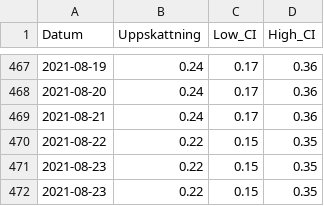
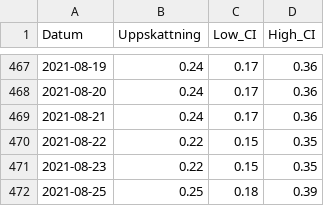
Before and after one commit to csss-resultat/openData, a CSV file: datasets/nationella_senaste.csv, drawn as a sheet; only a part is shown, gaps mark what is left out; removed rows and columns are numbered as before the commit, all else as after; the diff names each change by its address in the sheet, - before the commit and + after, or states it on an @@ line.

```diff
--- a/datasets/nationella_senaste.csv
+++ b/datasets/nationella_senaste.csv
-row 472: 2021-08-23 | 0.22 | 0.15 | 0.35
+row 472: 2021-08-25 | 0.25 | 0.18 | 0.39
```
Also changed, not shown: datasets/lan_senaste.csv.
